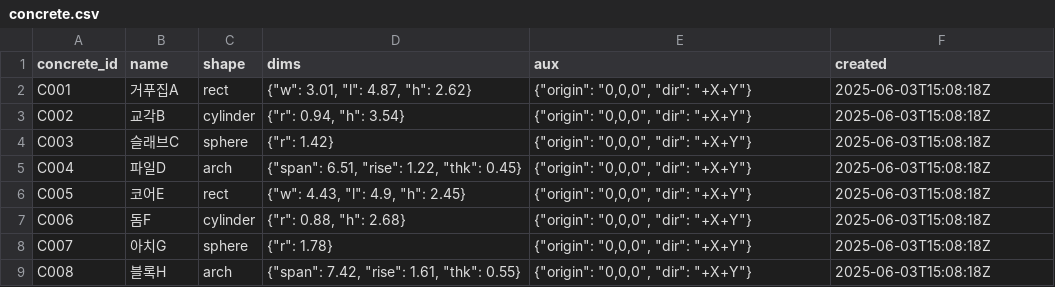
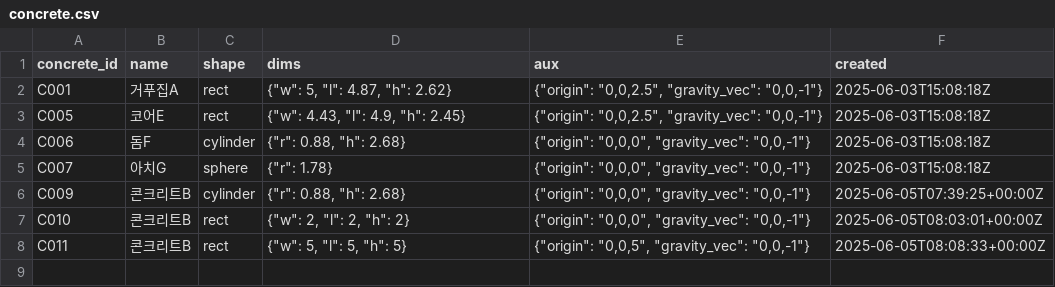
Before and after one commit to earthscience2/SMART_TS, a CSV file: concrete.csv, drawn as a sheet.

Commit message:
concrete1

```diff
--- a/concrete.csv
+++ b/concrete.csv
@@ -1,9 +1,8 @@
 concrete_id,name,shape,dims,aux,created
-C001,거푸집A,rect,"{""w"": 3.01, ""l"": 4.87, ""h"": 2.62}","{""origin"": ""0,0,0"", ""dir"": ""+X+Y""}",2025-06-03T15:08:18Z
-C002,교각B,cylinder,"{""r"": 0.94, ""h"": 3.54}","{""origin"": ""0,0,0"", ""dir"": ""+X+Y""}",2025-06-03T15:08:18Z
-C003,슬래브C,sphere,"{""r"": 1.42}","{""origin"": ""0,0,0"", ""dir"": ""+X+Y""}",2025-06-03T15:08:18Z
-C004,파일D,arch,"{""span"": 6.51, ""rise"": 1.22, ""thk"": 0.45}","{""origin"": ""0,0,0"", ""dir"": ""+X+Y""}",2025-06-03T15:08:18Z
-C005,코어E,rect,"{""w"": 4.43, ""l"": 4.9, ""h"": 2.45}","{""origin"": ""0,0,0"", ""dir"": ""+X+Y""}",2025-06-03T15:08:18Z
-C006,돔F,cylinder,"{""r"": 0.88, ""h"": 2.68}","{""origin"": ""0,0,0"", ""dir"": ""+X+Y""}",2025-06-03T15:08:18Z
-C007,아치G,sphere,"{""r"": 1.78}","{""origin"": ""0,0,0"", ""dir"": ""+X+Y""}",2025-06-03T15:08:18Z
-C008,블록H,arch,"{""span"": 7.42, ""rise"": 1.61, ""thk"": 0.55}","{""origin"": ""0,0,0"", ""dir"": ""+X+Y""}",2025-06-03T15:08:18Z
+C001,거푸집A,rect,"{""w"": 5, ""l"": 4.87, ""h"": 2.62}","{""origin"": ""0,0,2.5"", ""gravity_vec"": ""0,0,-1""}",2025-06-03T15:08:18Z
+C005,코어E,rect,"{""w"": 4.43, ""l"": 4.9, ""h"": 2.45}","{""origin"": ""0,0,2.5"", ""gravity_vec"": ""0,0,-1""}",2025-06-03T15:08:18Z
+C006,돔F,cylinder,"{""r"": 0.88, ""h"": 2.68}","{""origin"": ""0,0,0"", ""gravity_vec"": ""0,0,-1""}",2025-06-03T15:08:18Z
+C007,아치G,sphere,"{""r"": 1.78}","{""origin"": ""0,0,0"", ""gravity_vec"": ""0,0,-1""}",2025-06-03T15:08:18Z
+C009,콘크리트B,cylinder,"{""r"": 0.88, ""h"": 2.68}","{""origin"": ""0,0,0"", ""gravity_vec"": ""0,0,-1""}",2025-06-05T07:39:25+00:00Z
+C010,콘크리트B,rect,"{""w"": 2, ""l"": 2, ""h"": 2}","{""origin"": ""0,0,0"", ""gravity_vec"": ""0,0,-1""}",2025-06-05T08:03:01+00:00Z
+C011,콘크리트B,rect,"{""w"": 5, ""l"": 5, ""h"": 5}","{""origin"": ""0,0,5"", ""gravity_vec"": ""0,0,-1""}",2025-06-05T08:08:33+00:00Z
```
Also changed, not shown: 7 other files.
